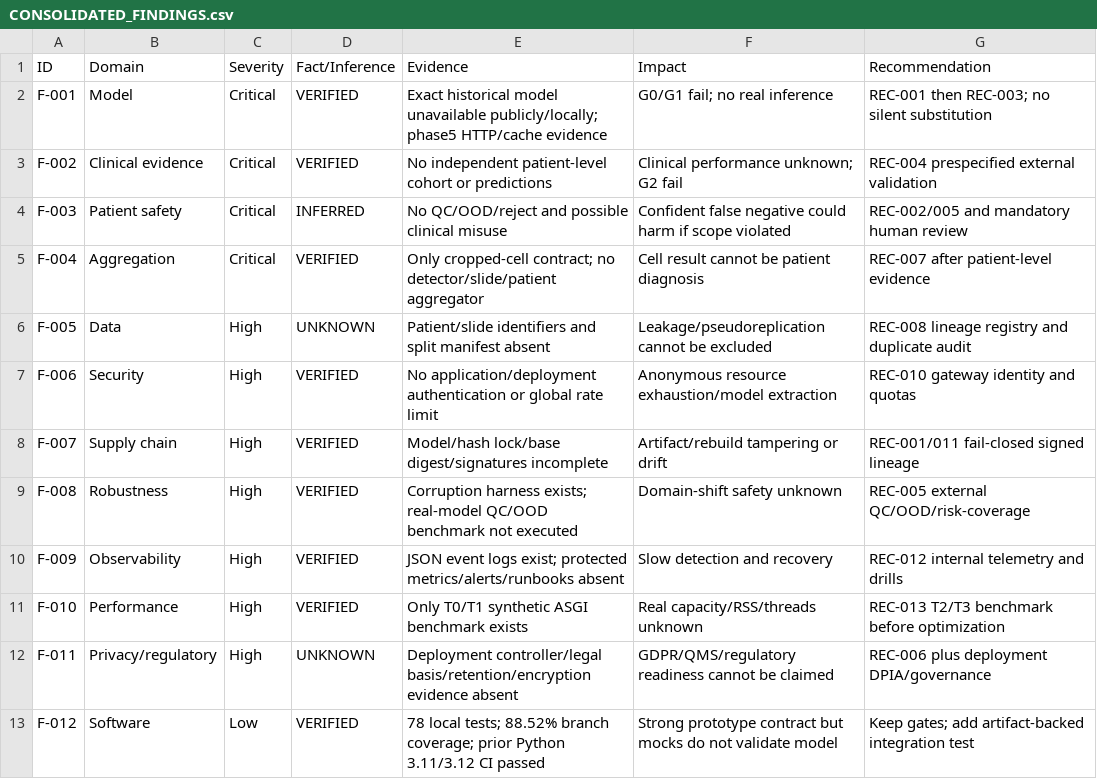
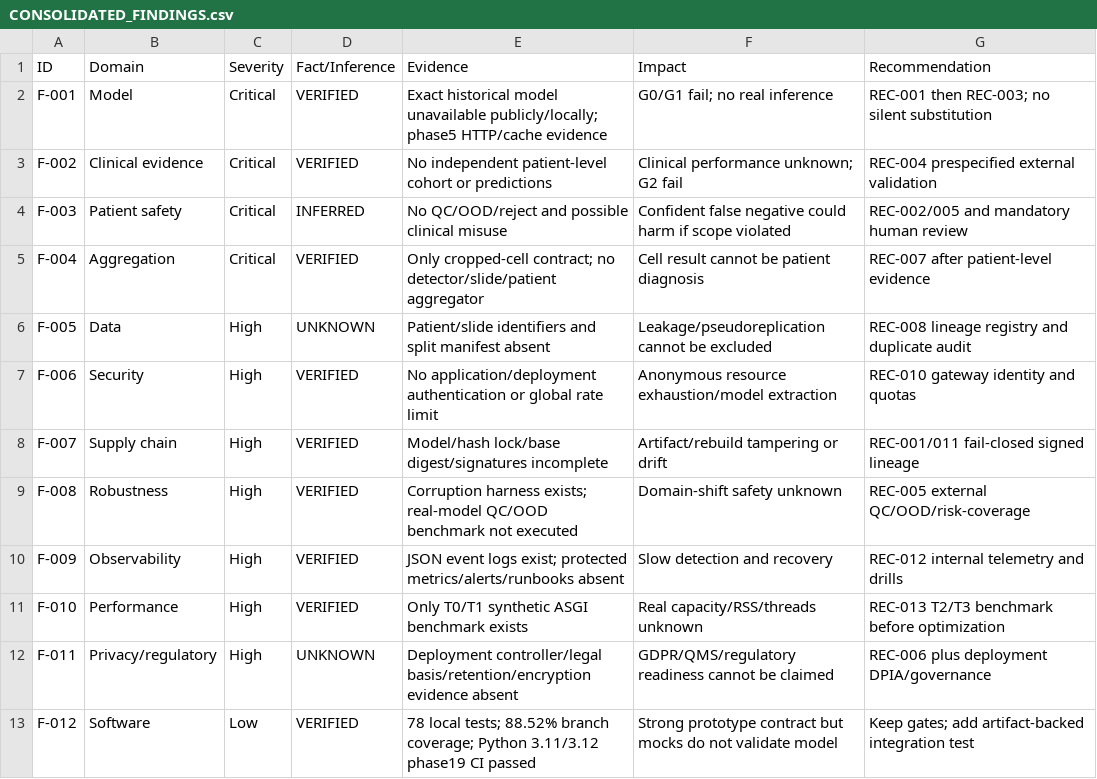
Before and after one commit to aleksandrahodzzik/malaria-cv-api, a CSV file: audit/phase19/CONSOLIDATED_FINDINGS.csv, drawn as a sheet.

```diff
--- a/audit/phase19/CONSOLIDATED_FINDINGS.csv
+++ b/audit/phase19/CONSOLIDATED_FINDINGS.csv
@@ -12,2 +12,2 @@ F-010,Performance,High,VERIFIED,"Only T0/T1 synthetic ASGI benchmark exists","Re
 F-011,Privacy/regulatory,High,UNKNOWN,"Deployment controller/legal basis/retention/encryption evidence absent","GDPR/QMS/regulatory readiness cannot be claimed","REC-006 plus deployment DPIA/governance"
-F-012,Software,Low,VERIFIED,"78 local tests; 88.52% branch coverage; prior Python 3.11/3.12 CI passed","Strong prototype contract but mocks do not validate model","Keep gates; add artifact-backed integration test"
+F-012,Software,Low,VERIFIED,"78 local tests; 88.52% branch coverage; Python 3.11/3.12 phase19 CI passed","Strong prototype contract but mocks do not validate model","Keep gates; add artifact-backed integration test"
```
Also changed, not shown: 2 other files.
